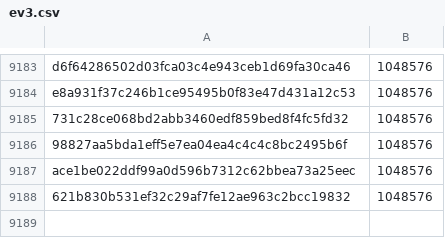
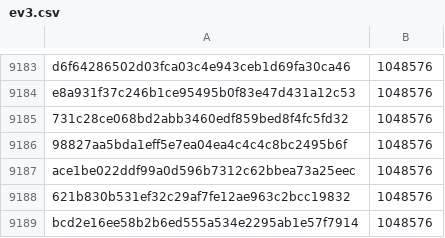
Before and after one commit to davelongdev/pybricks-micropython, a CSV file: ev3.csv, drawn as a sheet; only a part is shown, gaps mark what is left out.

Commit message:
ev3: Add bcd2e16e: 1048576 (+0).

```diff
--- a/ev3.csv
+++ b/ev3.csv
@@ -9188 +9188,2 @@ ace1be022ddf99a0d596b7312c62bbea73a25eec,1048576
 621b830b531ef32c29af7fe12ae963c2bcc19832,1048576
+bcd2e16ee58b2b6ed555a534e2295ab1e57f7914,1048576
```
